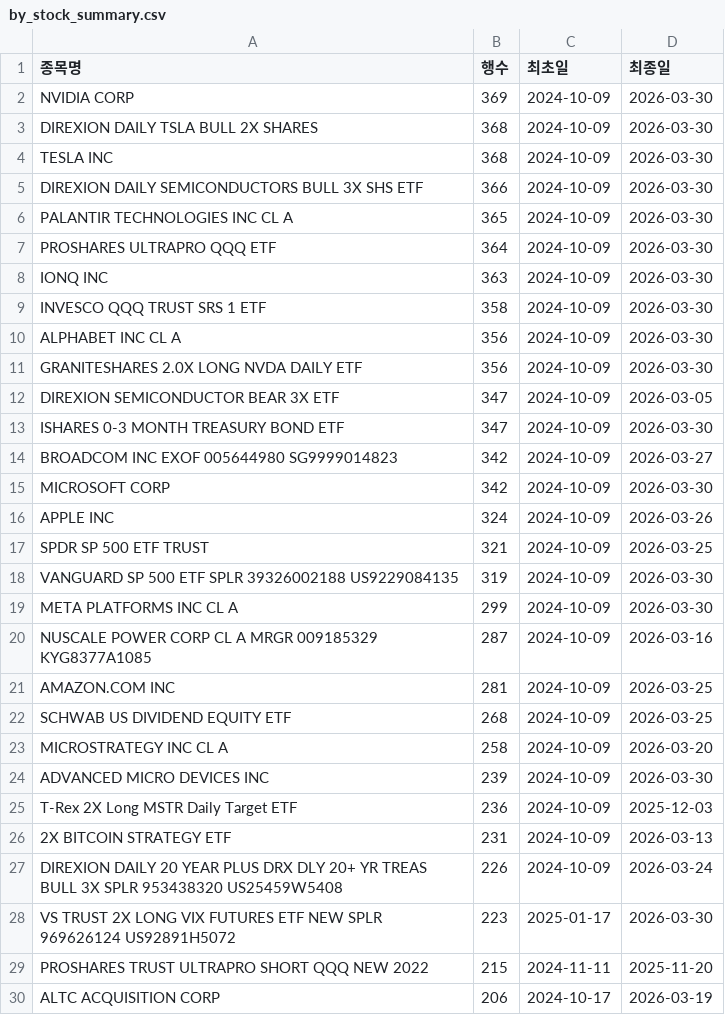
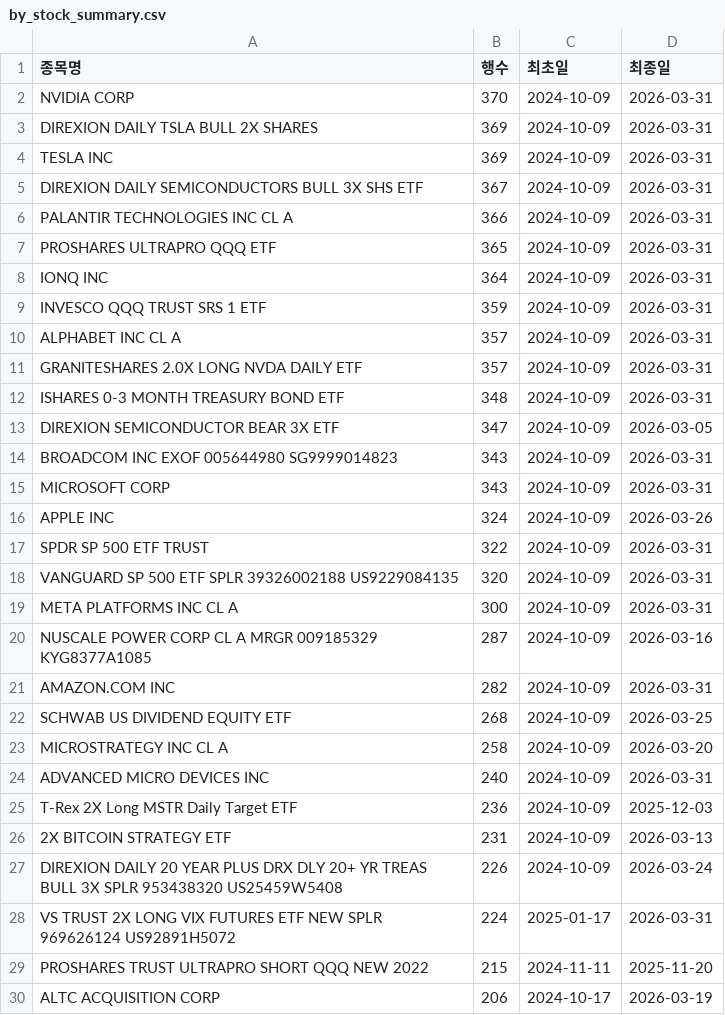
Before and after one commit to HaminKim/reant_streamlit, a CSV file: processed/by_stock_summary.csv, drawn as a sheet; only a part is shown; the diff covers the shown part only.

```diff
--- a/processed/by_stock_summary.csv
+++ b/processed/by_stock_summary.csv
@@ -1,25 +1,25 @@
 종목명,행수,최초일,최종일
-NVIDIA CORP,369,2024-10-09,2026-03-30
-DIREXION DAILY TSLA BULL 2X SHARES,368,2024-10-09,2026-03-30
-TESLA INC,368,2024-10-09,2026-03-30
-DIREXION DAILY SEMICONDUCTORS BULL 3X SHS ETF,366,2024-10-09,2026-03-30
-PALANTIR TECHNOLOGIES INC CL A,365,2024-10-09,2026-03-30
-PROSHARES ULTRAPRO QQQ ETF,364,2024-10-09,2026-03-30
-IONQ INC,363,2024-10-09,2026-03-30
-INVESCO QQQ TRUST SRS 1 ETF,358,2024-10-09,2026-03-30
-ALPHABET INC CL A,356,2024-10-09,2026-03-30
-GRANITESHARES 2.0X LONG NVDA DAILY ETF,356,2024-10-09,2026-03-30
+NVIDIA CORP,370,2024-10-09,2026-03-31
+DIREXION DAILY TSLA BULL 2X SHARES,369,2024-10-09,2026-03-31
+TESLA INC,369,2024-10-09,2026-03-31
+DIREXION DAILY SEMICONDUCTORS BULL 3X SHS ETF,367,2024-10-09,2026-03-31
+PALANTIR TECHNOLOGIES INC CL A,366,2024-10-09,2026-03-31
+PROSHARES ULTRAPRO QQQ ETF,365,2024-10-09,2026-03-31
+IONQ INC,364,2024-10-09,2026-03-31
+INVESCO QQQ TRUST SRS 1 ETF,359,2024-10-09,2026-03-31
+ALPHABET INC CL A,357,2024-10-09,2026-03-31
+GRANITESHARES 2.0X LONG NVDA DAILY ETF,357,2024-10-09,2026-03-31
+ISHARES 0-3 MONTH TREASURY BOND ETF,348,2024-10-09,2026-03-31
 DIREXION SEMICONDUCTOR BEAR 3X ETF,347,2024-10-09,2026-03-05
-ISHARES 0-3 MONTH TREASURY BOND ETF,347,2024-10-09,2026-03-30
-BROADCOM INC EXOF 005644980 SG9999014823,342,2024-10-09,2026-03-27
-MICROSOFT CORP,342,2024-10-09,2026-03-30
+BROADCOM INC EXOF 005644980 SG9999014823,343,2024-10-09,2026-03-31
+MICROSOFT CORP,343,2024-10-09,2026-03-31
 APPLE INC,324,2024-10-09,2026-03-26
-SPDR SP 500 ETF TRUST,321,2024-10-09,2026-03-25
-VANGUARD SP 500 ETF SPLR 39326002188 US9229084135,319,2024-10-09,2026-03-30
-META PLATFORMS INC CL A,299,2024-10-09,2026-03-30
+SPDR SP 500 ETF TRUST,322,2024-10-09,2026-03-31
+VANGUARD SP 500 ETF SPLR 39326002188 US9229084135,320,2024-10-09,2026-03-31
+META PLATFORMS INC CL A,300,2024-10-09,2026-03-31
 NUSCALE POWER CORP CL A MRGR 009185329 KYG8377A1085,287,2024-10-09,2026-03-16
-AMAZON.COM INC,281,2024-10-09,2026-03-25
+AMAZON.COM INC,282,2024-10-09,2026-03-31
 SCHWAB US DIVIDEND EQUITY ETF,268,2024-10-09,2026-03-25
 MICROSTRATEGY INC CL A,258,2024-10-09,2026-03-20
-ADVANCED MICRO DEVICES INC,239,2024-10-09,2026-03-30
+ADVANCED MICRO DEVICES INC,240,2024-10-09,2026-03-31
 T-Rex 2X Long MSTR Daily Target ETF,236,2024-10-09,2025-12-03
@@ -27,3 +27,3 @@ T-Rex 2X Long MSTR Daily Target ETF,236,2024-10-09,2025-12-03
 DIREXION DAILY 20 YEAR PLUS DRX DLY 20+ YR TREAS BULL 3X SPLR 953438320 US25459W5408,226,2024-10-09,2026-03-24
-VS TRUST 2X LONG VIX FUTURES ETF NEW SPLR 969626124 US92891H5072,223,2025-01-17,2026-03-30
+VS TRUST 2X LONG VIX FUTURES ETF NEW SPLR 969626124 US92891H5072,224,2025-01-17,2026-03-31
 PROSHARES TRUST ULTRAPRO SHORT QQQ NEW 2022,215,2024-11-11,2025-11-20
```
Also changed, not shown: 16 added rows, 14 removed rows and 33 edited cells elsewhere in this file, 3 other files.
